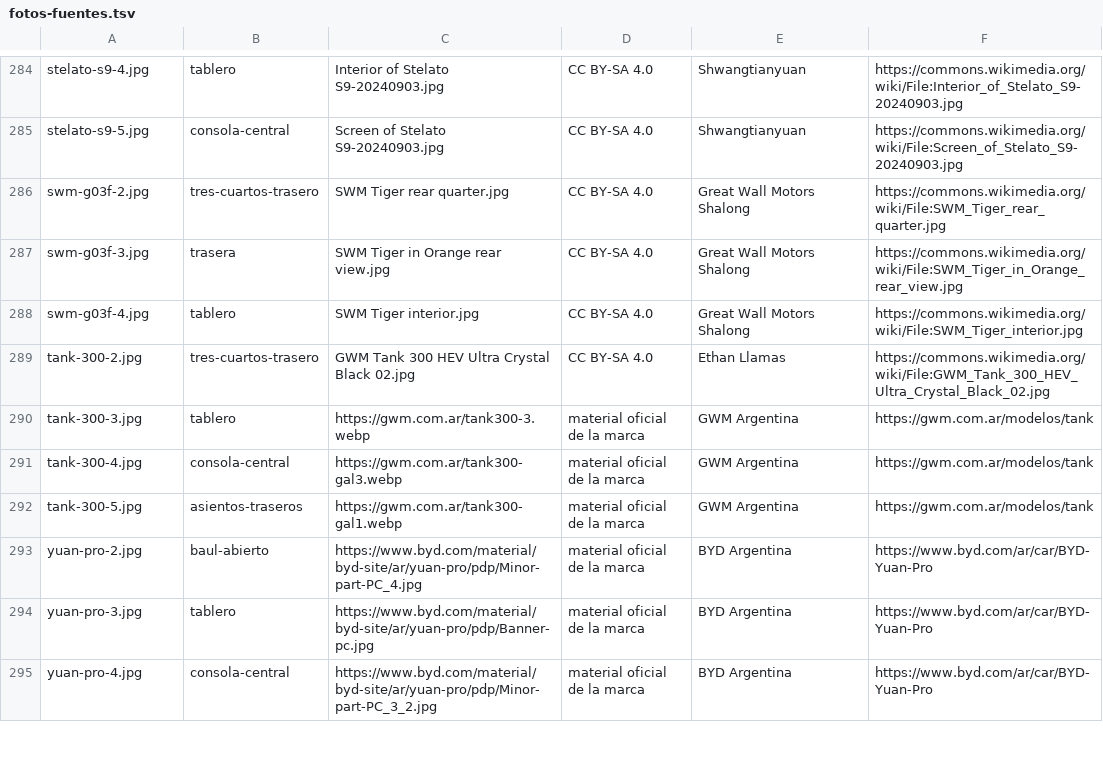
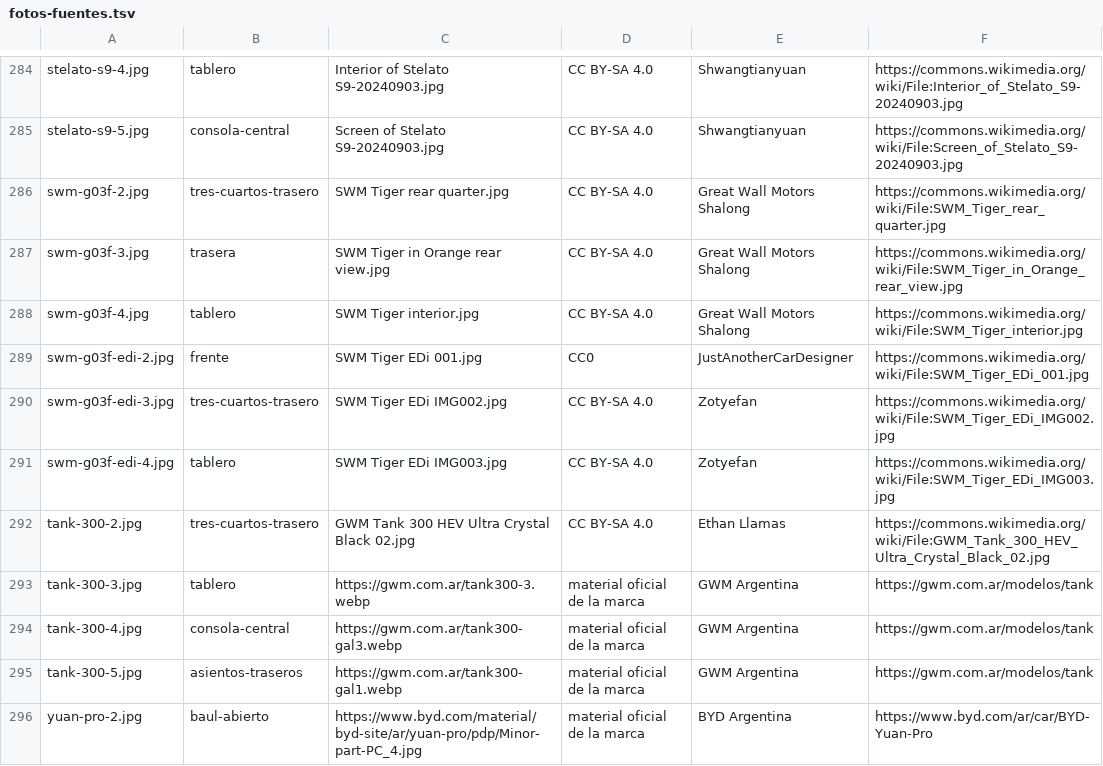
Before and after one commit to mgorganchian/autoschinos, a TSV file: fotos-fuentes.tsv, drawn as a sheet; only a part is shown, gaps mark what is left out; the shorter side is filled out with more unchanged rows.

```diff
--- a/fotos-fuentes.tsv
+++ b/fotos-fuentes.tsv
@@ -288,2 +288,5 @@ swm-g03f-3.jpg	trasera	SWM Tiger in Orange rear view.jpg	CC BY-SA 4.0	Great Wall
 swm-g03f-4.jpg	tablero	SWM Tiger interior.jpg	CC BY-SA 4.0	Great Wall Motors Shalong	https://commons.wikimedia.org/wiki/File:SWM_Tiger_interior.jpg
+swm-g03f-edi-2.jpg	frente	SWM Tiger EDi 001.jpg	CC0	JustAnotherCarDesigner	https://commons.wikimedia.org/wiki/File:SWM_Tiger_EDi_001.jpg
+swm-g03f-edi-3.jpg	tres-cuartos-trasero	SWM Tiger EDi IMG002.jpg	CC BY-SA 4.0	Zotyefan	https://commons.wikimedia.org/wiki/File:SWM_Tiger_EDi_IMG002.jpg
+swm-g03f-edi-4.jpg	tablero	SWM Tiger EDi IMG003.jpg	CC BY-SA 4.0	Zotyefan	https://commons.wikimedia.org/wiki/File:SWM_Tiger_EDi_IMG003.jpg
 tank-300-2.jpg	tres-cuartos-trasero	GWM Tank 300 HEV Ultra Crystal Black 02.jpg	CC BY-SA 4.0	Ethan Llamas	https://commons.wikimedia.org/wiki/File:GWM_Tank_300_HEV_Ultra_Crystal_Black_02.jpg
```
Also changed, not shown: fichas-fuentes.tsv, fotos-descartadas.tsv, 13 other files.
